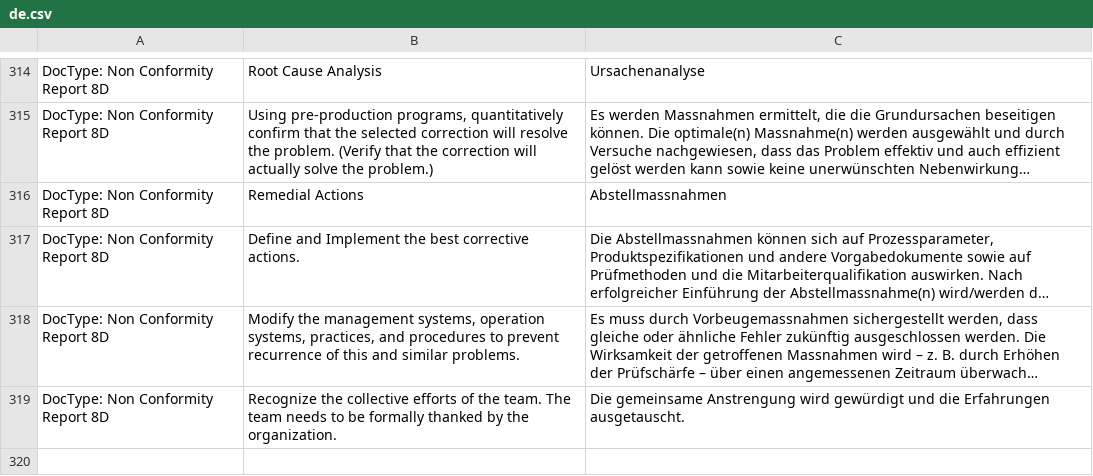
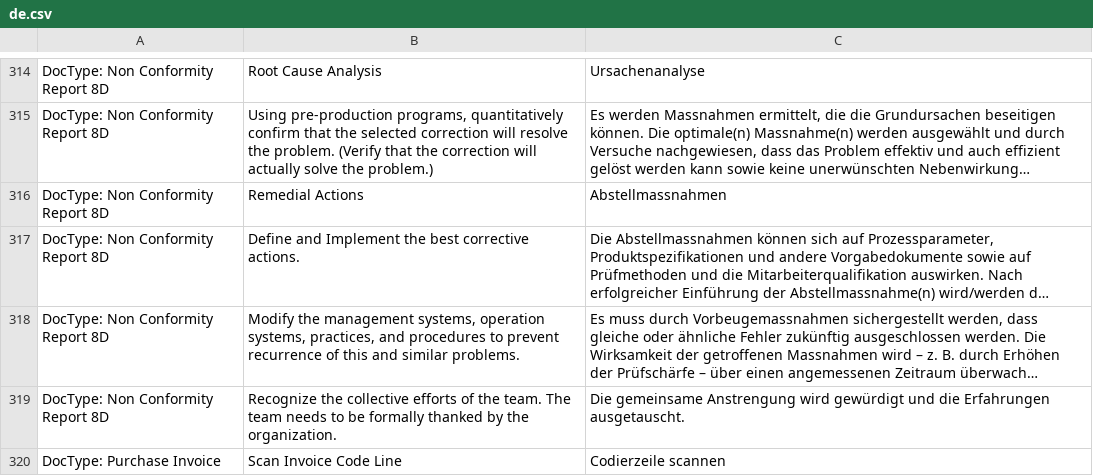
Before and after one commit to libracore/erpnextswiss, a CSV file: erpnextswiss/translations/de.csv, drawn as a sheet; only a part is shown, gaps mark what is left out; long unchanged cells end in …; the diff names each change by its address in the sheet, - before the commit and + after, or states it on an @@ line.

Commit message:
Update de.csv
Added scan coding line translation

```diff
--- a/erpnextswiss/translations/de.csv
+++ b/erpnextswiss/translations/de.csv
+row 320: DocType: Purchase Invoice | Scan Invoice Code Line | Codierzeile scannen
```
